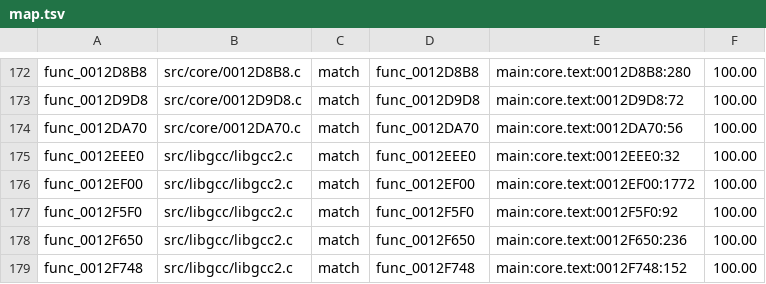
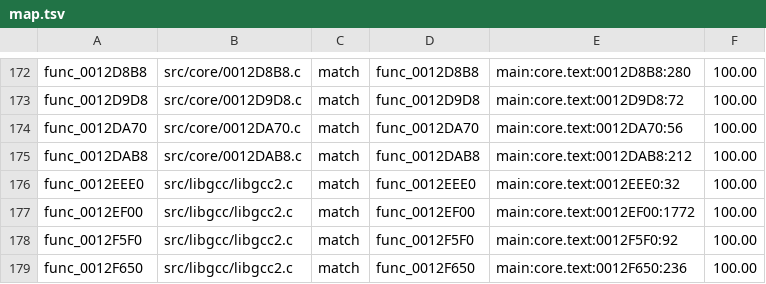
Before and after one commit to BlindFire1200/rac4-decomp, a TSV file: config/pal/map.tsv, drawn as a sheet; only a part is shown, gaps mark what is left out; the shorter side is filled out with more unchanged rows.

```diff
--- a/config/pal/map.tsv
+++ b/config/pal/map.tsv
@@ -174,2 +174,3 @@ func_0012D9D8	src/core/0012D9D8.c	match	func_0012D9D8	main:core.text:0012D9D8:72
 func_0012DA70	src/core/0012DA70.c	match	func_0012DA70	main:core.text:0012DA70:56	100.00
+func_0012DAB8	src/core/0012DAB8.c	match	func_0012DAB8	main:core.text:0012DAB8:212	100.00
 func_0012EEE0	src/libgcc/libgcc2.c	match	func_0012EEE0	main:core.text:0012EEE0:32	100.00
```
Also changed, not shown: config/us/map.tsv, 4 other files.
